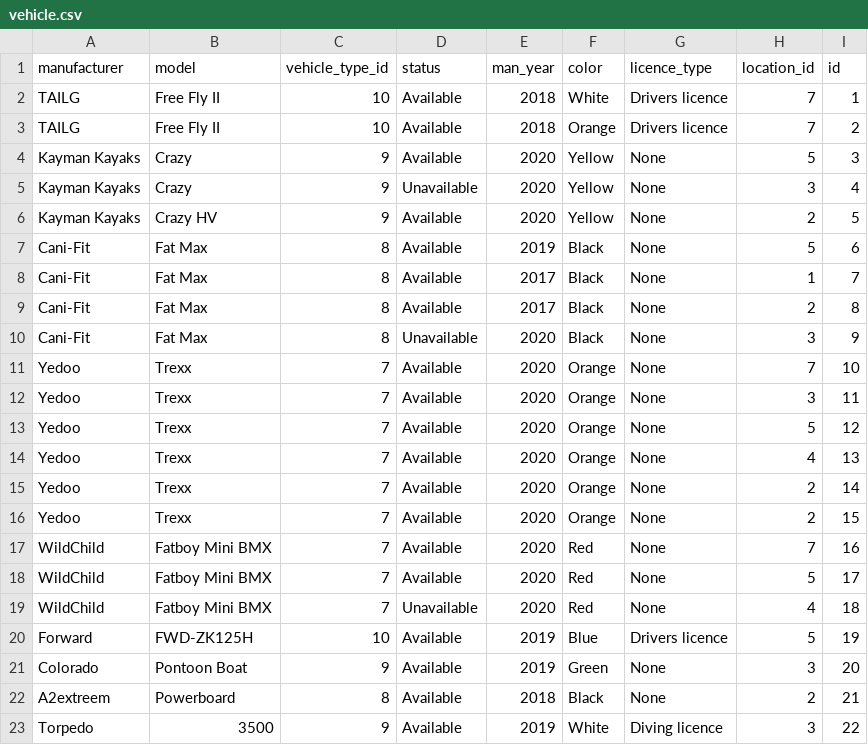
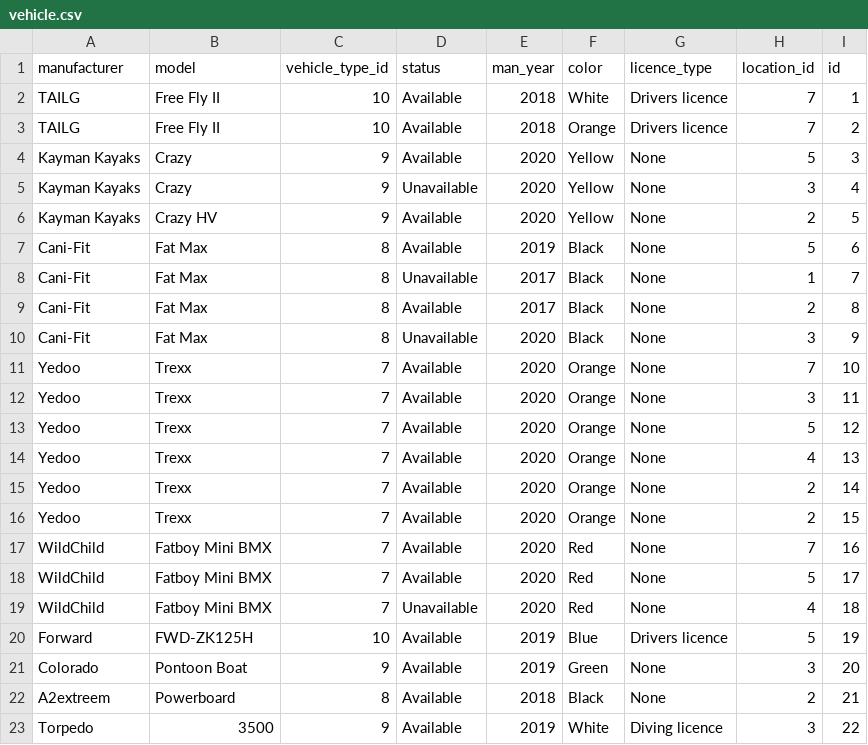
Before and after one commit to HyperBuff/SC-T-113-VLN1-Hopur53, a CSV file: data/vehicle.csv, drawn as a sheet.

```diff
--- a/data/vehicle.csv
+++ b/data/vehicle.csv
@@ -7,3 +7,3 @@ Kayman Kayaks,Crazy HV,9,Available,2020,Yellow,None,2,5
 Cani-Fit,Fat Max,8,Available,2019,Black,None,5,6
-Cani-Fit,Fat Max,8,Available,2017,Black,None,1,7
+Cani-Fit,Fat Max,8,Unavailable,2017,Black,None,1,7
 Cani-Fit,Fat Max,8,Available,2017,Black,None,2,8
```
Also changed, not shown: data/contract.csv, data/customer.csv, 2 other files.
